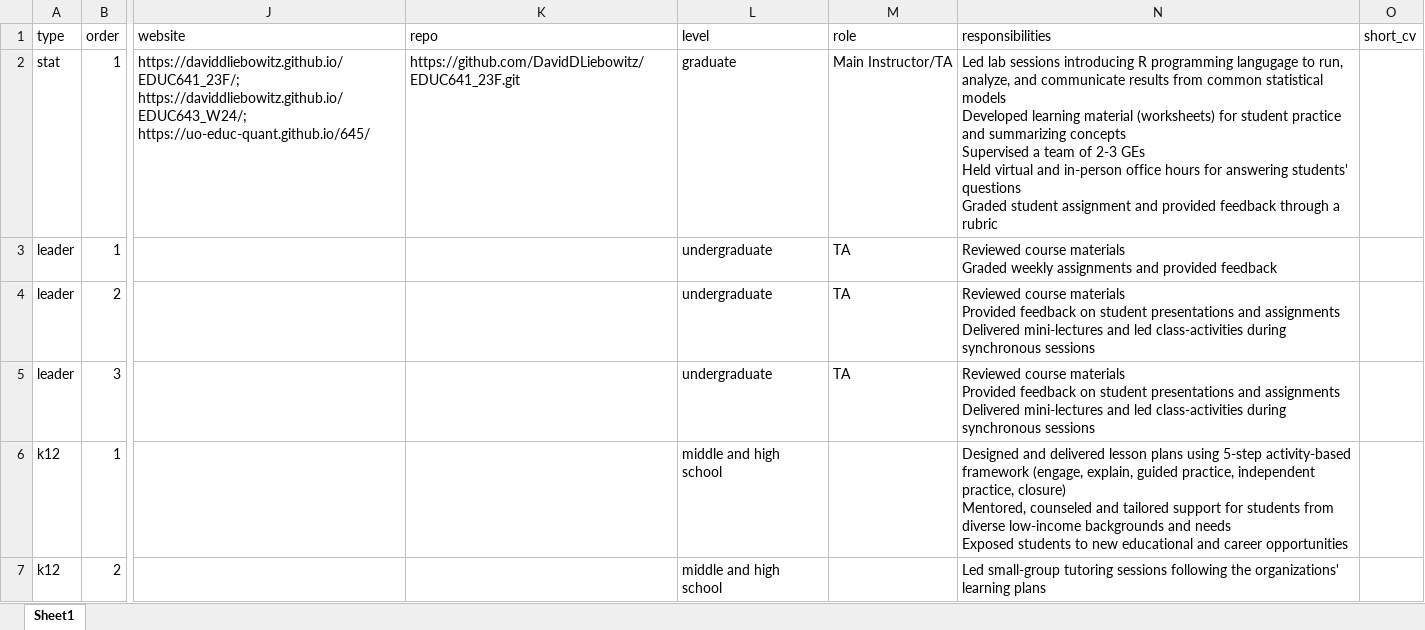
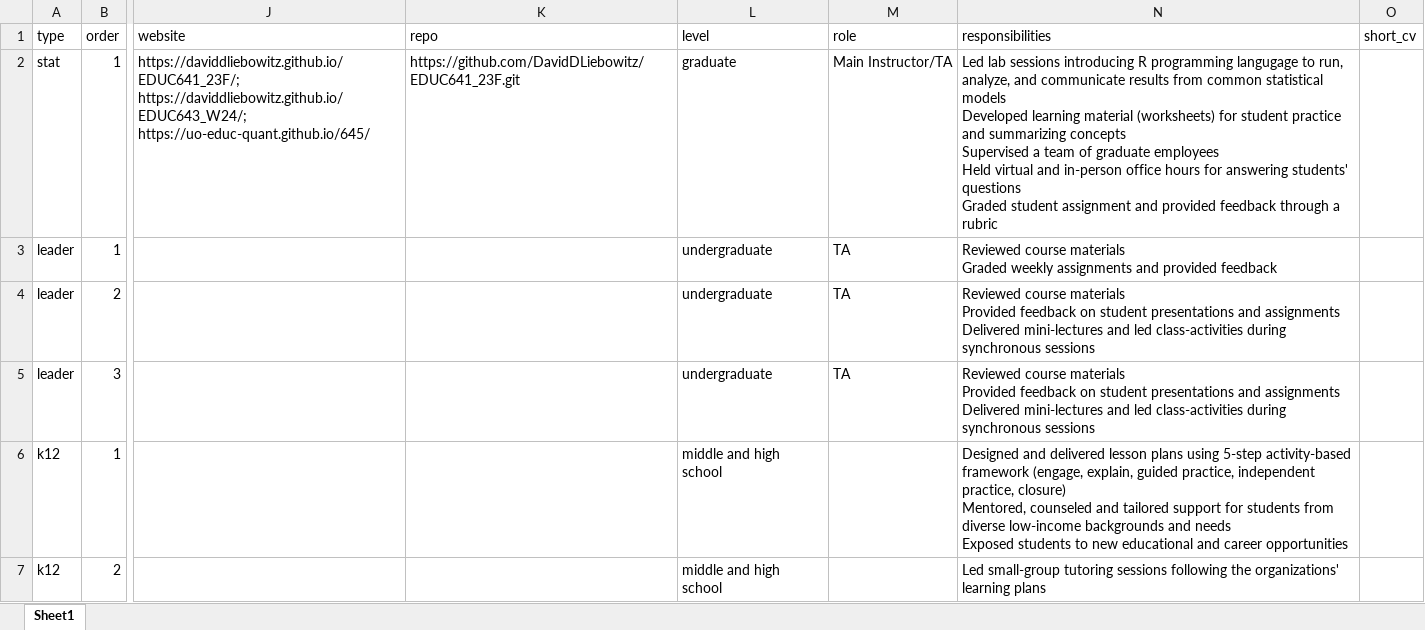
Before and after one commit to havishak/Curiosity-driven-data-projects, an Excel workbook: khurana_cv/data/courses_taught.xlsx, sheet Sheet1, drawn as a sheet; only a part is shown, gaps mark what is left out; values as stored, in another font and other column widths than the file's, no borders; ↵ is a line break in a cell; the diff names each change by its address in the sheet, - before the commit and + after, or states it on an @@ line.

```diff
--- a/khurana_cv/data/courses_taught.xlsx (sheet Sheet1)
+++ b/khurana_cv/data/courses_taught.xlsx (sheet Sheet1)
-N2 (responsibilities): …team of 2-3 GEs ↵ Held virtual…
+N2 (responsibilities): …team of graduate employees ↵ Held virtual…
```
Also changed, not shown: khurana_cv/data/cv_entries.xlsx, khurana_cv/data/pubs.xlsx, 7 other files.
